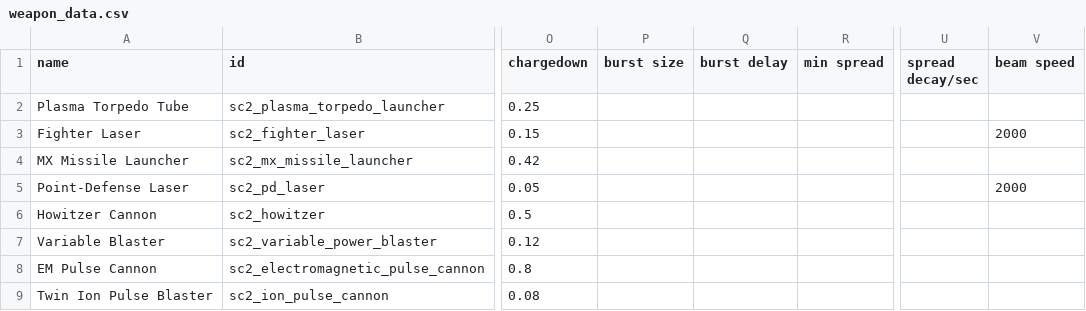
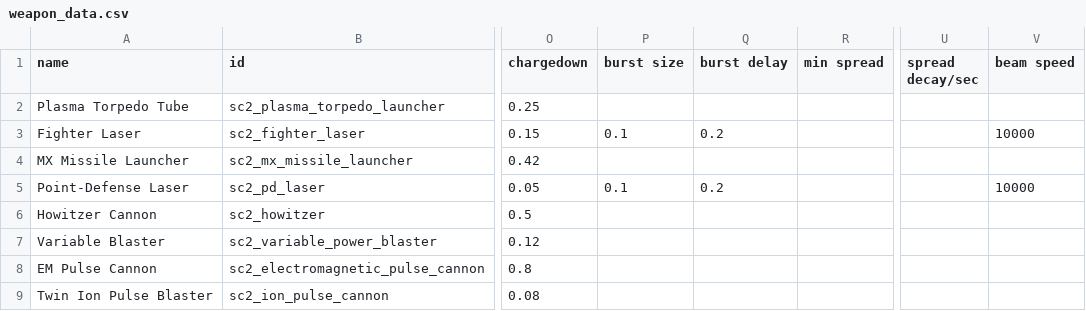
Before and after one commit to Trylobot/starsector-mods, a CSV file: sc2/data/weapons/weapon_data.csv, drawn as a sheet; only a part is shown, gaps mark what is left out; the diff names each change by its address in the sheet, - before the commit and + after, or states it on an @@ line.

Commit message:
tweaked earthling cruiser and fighter lasers to use the new burst mechanic added full-color icons
git-svn-id: https://trylobot.unfuddle.com/svn/trylobot_starfarer@197 c9139e88-106a-4b82-92ae-96bf13407d3a

```diff
--- a/sc2/data/weapons/weapon_data.csv
+++ b/sc2/data/weapons/weapon_data.csv
-P3 (burst size): (empty)
+P3 (burst size): 0.1
-Q3 (burst delay): (empty)
+Q3 (burst delay): 0.2
-V3 (beam speed): 2000
+V3 (beam speed): 10000
-P5 (burst size): (empty)
+P5 (burst size): 0.1
-Q5 (burst delay): (empty)
+Q5 (burst delay): 0.2
-V5 (beam speed): 2000
+V5 (beam speed): 10000
```
Also changed, not shown: 16 other files.
